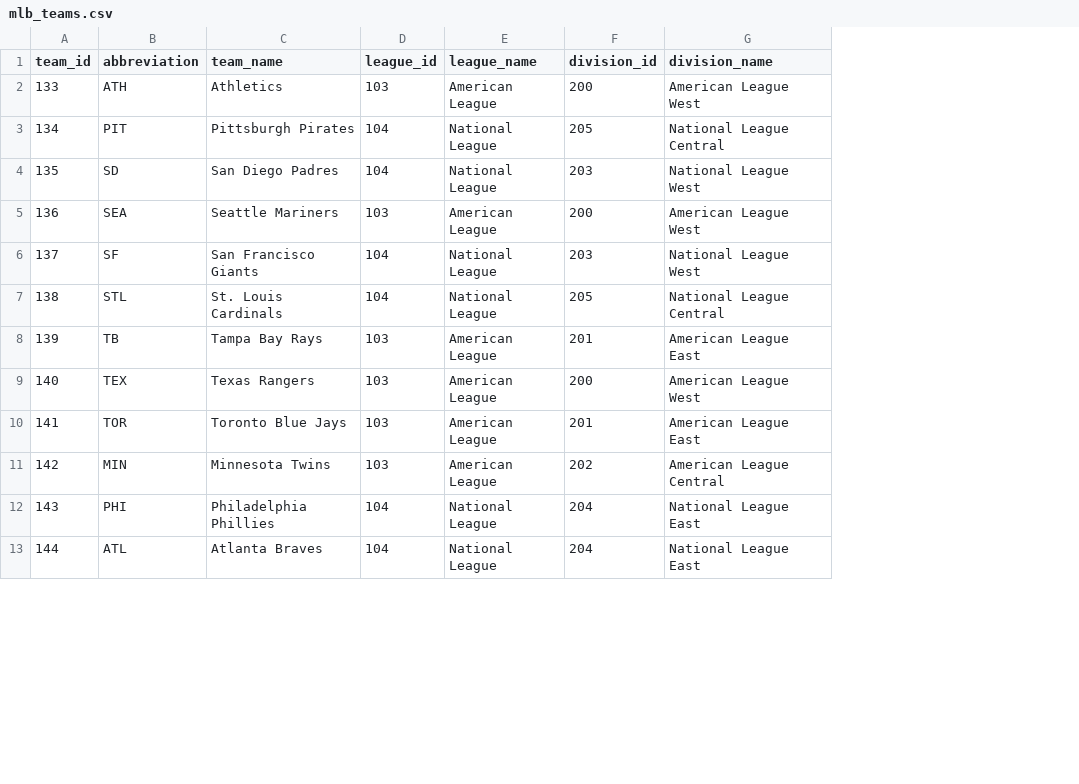
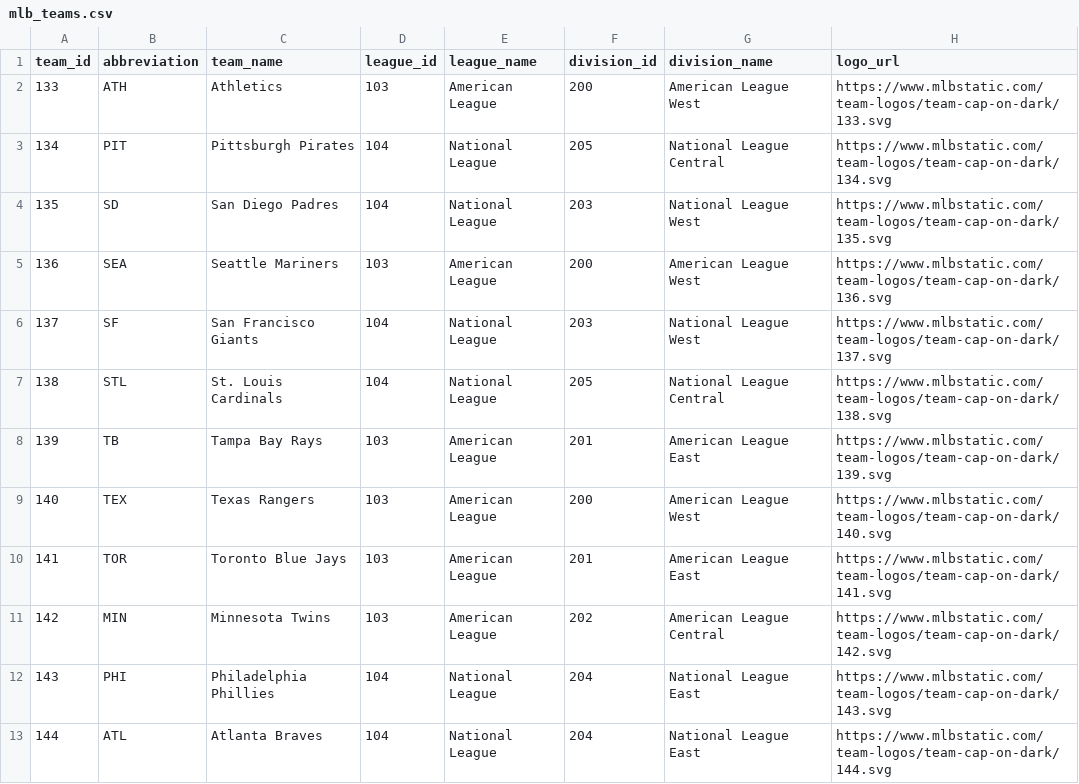
Before and after one commit to evan-knop/Whats-On-Tonight, a CSV file: mlb_teams.csv, drawn as a sheet; only a part is shown; the diff names each change by its address in the sheet, - before the commit and + after, or states it on an @@ line.

Commit message:
streamlit app displaying games with team logos

```diff
--- a/mlb_teams.csv
+++ b/mlb_teams.csv
+column H (logo_url), rows 2-13: https://www.mlbstatic.com/team-logos/team-cap-on-dark/133.svg | https://www.mlbstatic.com/team-logos/team-cap-on-dark/134.svg | https://www.mlbstatic.com/team-logos/team-cap-on-dark/135.svg | https://www.mlbstatic.com/team-logos/team-cap-on-dark/136.svg | https://www.mlbstatic.com/team-logos/team-cap-on-dark/137.svg | https://www.mlbstatic.com/team-logos/team-cap-on-dark/138.svg | https://www.mlbstatic.com/team-logos/team-cap-on-dark/139.svg | https://www.mlbstatic.com/team-logos/team-cap-on-dark/140.svg | https://www.mlbstatic.com/team-logos/team-cap-on-dark/141.svg | https://www.mlbstatic.com/team-logos/team-cap-on-dark/142.svg | https://www.mlbstatic.com/team-logos/team-cap-on-dark/143.svg | https://www.mlbstatic.com/team-logos/team-cap-on-dark/144.svg
```
Also changed, not shown: 6 other files.
